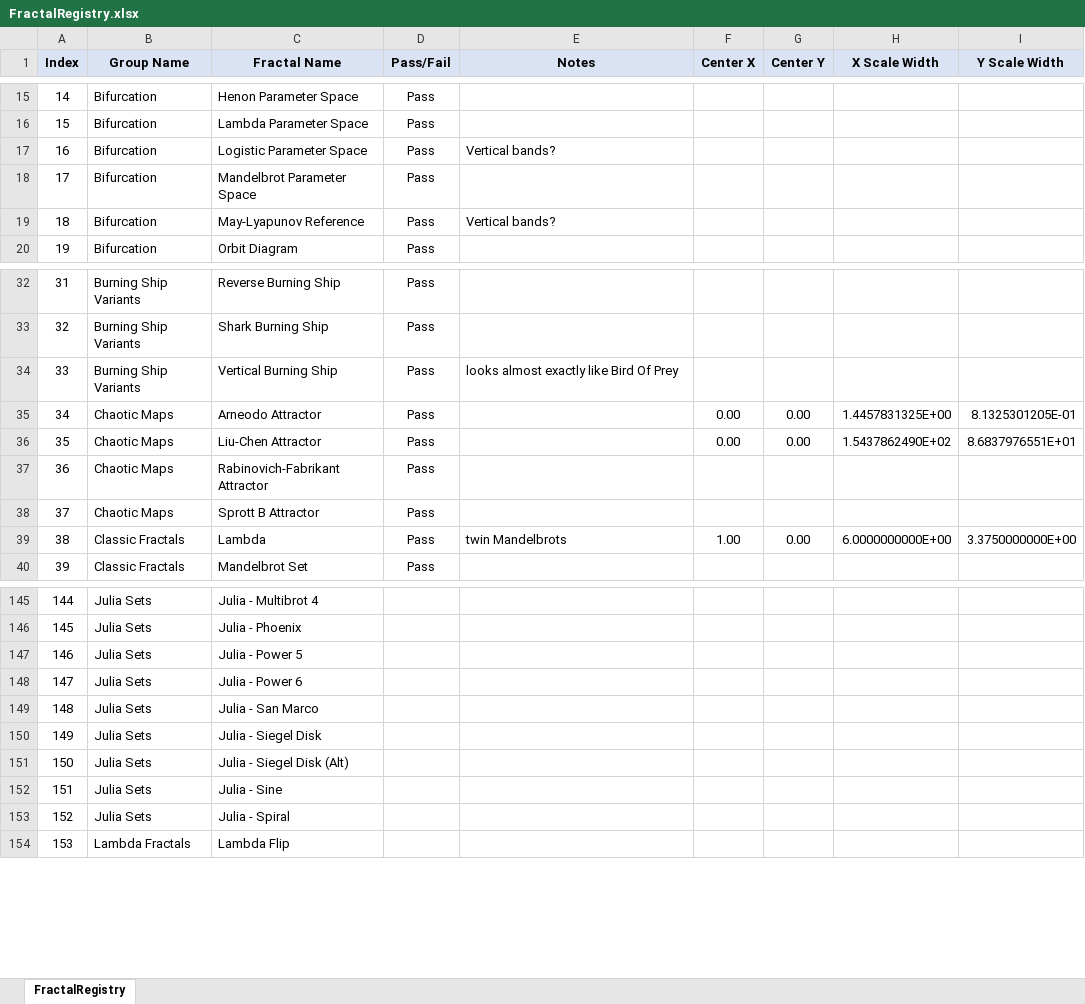
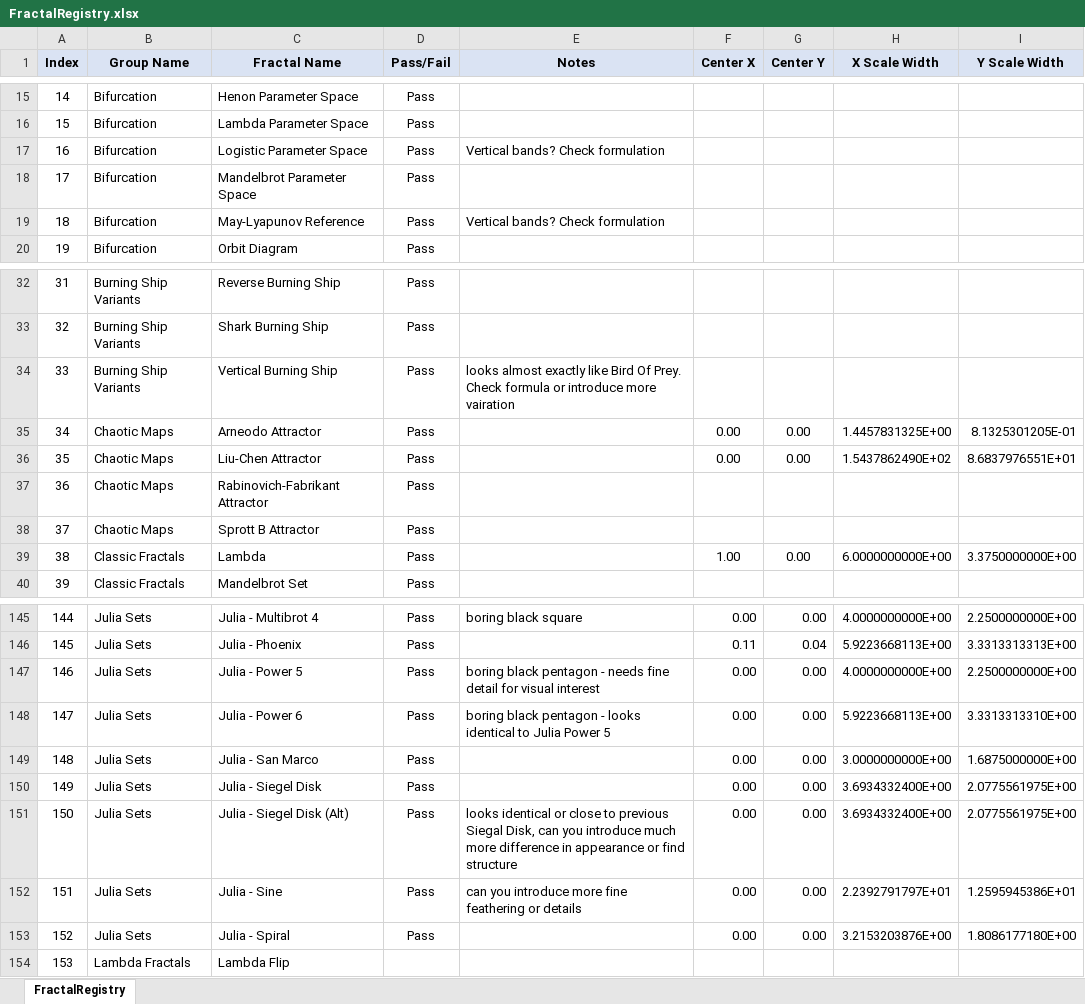
Before and after one commit to markhassellsmith/ManpLab, an Excel workbook: ManpWinUI/Documentation/Architecture/FractalRegistry.xlsx, sheet FractalRegistry, drawn as a sheet; only a part is shown, gaps mark what is left out; values as stored, in another font and other column widths than the file's, no borders; conditional formats not drawn; the diff covers the shown part only; the diff names each change by its address in the sheet, - before the commit and + after, or states it on an @@ line.

Commit message:
feat: Add parameter serialization infrastructure and update fractal registry to 294 fractals
- Add FractalParameterSerializer: JSON serialization/deserialization for parameter persistence
- Add FractalParameterValidator: Validation logic for parameter constraints
- Add NativeFractalParameterBridge: Bridge between managed and native parameter systems
- Update FractalRegistry.csv with complete 294 fractal catalog
- Update FractalRegistry.xlsx spreadsheet with latest validation status

Services enhancements support full parameter system architecture.

```diff
--- a/ManpWinUI/Documentation/Architecture/FractalRegistry.xlsx (sheet FractalRegistry)
+++ b/ManpWinUI/Documentation/Architecture/FractalRegistry.xlsx (sheet FractalRegistry)
-E17 (Notes): Vertical bands?
+E17 (Notes): Vertical bands? Check formulation
-E19 (Notes): Vertical bands?
+E19 (Notes): Vertical bands? Check formulation
-E34 (Notes): …Bird Of Prey
+E34 (Notes): …Bird Of Prey. Check formula or introduce more vairation
-E39 (Notes): twin Mandelbrots
+E39 (Notes): (empty)
-D145:D153 (Pass/Fail): (empty)
+D145:D153 (Pass/Fail): Pass
-E145 (Notes): (empty)
+E145 (Notes): boring black square
-F145 (Center X): (empty)
+F145 (Center X): 0.00
-G145 (Center Y): (empty)
+G145 (Center Y): 0.00
-H145 (X Scale Width): (empty)
+H145 (X Scale Width): 4.0000000000E+00
-I145 (Y Scale Width): (empty)
+I145 (Y Scale Width): 2.2500000000E+00
-F146 (Center X): (empty)
+F146 (Center X): 0.11
-G146 (Center Y): (empty)
+G146 (Center Y): 0.04
-H146 (X Scale Width): (empty)
+H146 (X Scale Width): 5.9223668113E+00
-I146 (Y Scale Width): (empty)
+I146 (Y Scale Width): 3.3313313313E+00
-E147 (Notes): (empty)
+E147 (Notes): boring black pentagon - needs fine detail for visual interest
-F147:F153 (Center X): (empty)
+F147:F153 (Center X): 0.00
-G147:G153 (Center Y): (empty)
+G147:G153 (Center Y): 0.00
-H147 (X Scale Width): (empty)
+H147 (X Scale Width): 4.0000000000E+00
-I147 (Y Scale Width): (empty)
+I147 (Y Scale Width): 2.2500000000E+00
-E148 (Notes): (empty)
+E148 (Notes): boring black pentagon - looks identical to Julia Power 5
-H148 (X Scale Width): (empty)
+H148 (X Scale Width): 5.9223668113E+00
-I148 (Y Scale Width): (empty)
+I148 (Y Scale Width): 3.3313313310E+00
-H149 (X Scale Width): (empty)
+H149 (X Scale Width): 3.0000000000E+00
-I149 (Y Scale Width): (empty)
+I149 (Y Scale Width): 1.6875000000E+00
-H150:H151 (X Scale Width): (empty)
+H150:H151 (X Scale Width): 3.6934332400E+00
-I150:I151 (Y Scale Width): (empty)
+I150:I151 (Y Scale Width): 2.0775561975E+00
-E151 (Notes): (empty)
+E151 (Notes): looks identical or close to previous Siegal Disk, can you introduce much more difference in appearance or find structure
-E152 (Notes): (empty)
+E152 (Notes): can you introduce more fine feathering or details
-H152 (X Scale Width): (empty)
+H152 (X Scale Width): 2.2392791797E+01
-I152 (Y Scale Width): (empty)
+I152 (Y Scale Width): 1.2595945386E+01
-H153 (X Scale Width): (empty)
+H153 (X Scale Width): 3.2153203876E+00
-I153 (Y Scale Width): (empty)
+I153 (Y Scale Width): 1.8086177180E+00
```
Also changed, not shown: 56 edited cells elsewhere in this sheet, 4 other files.
